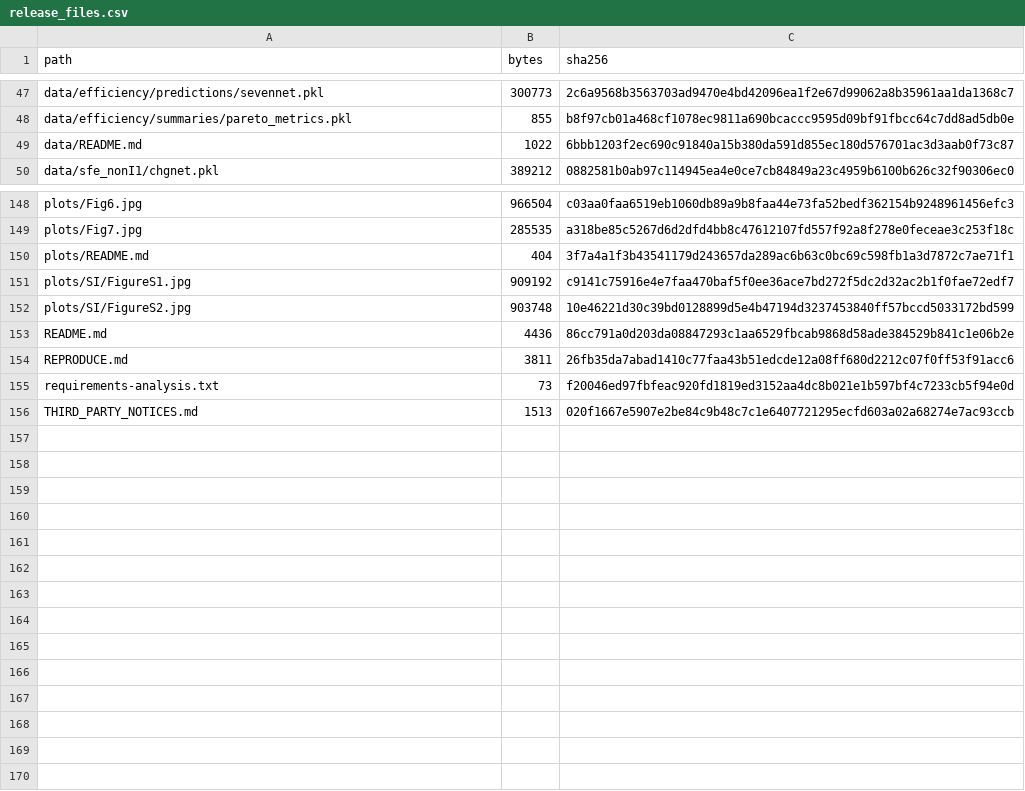
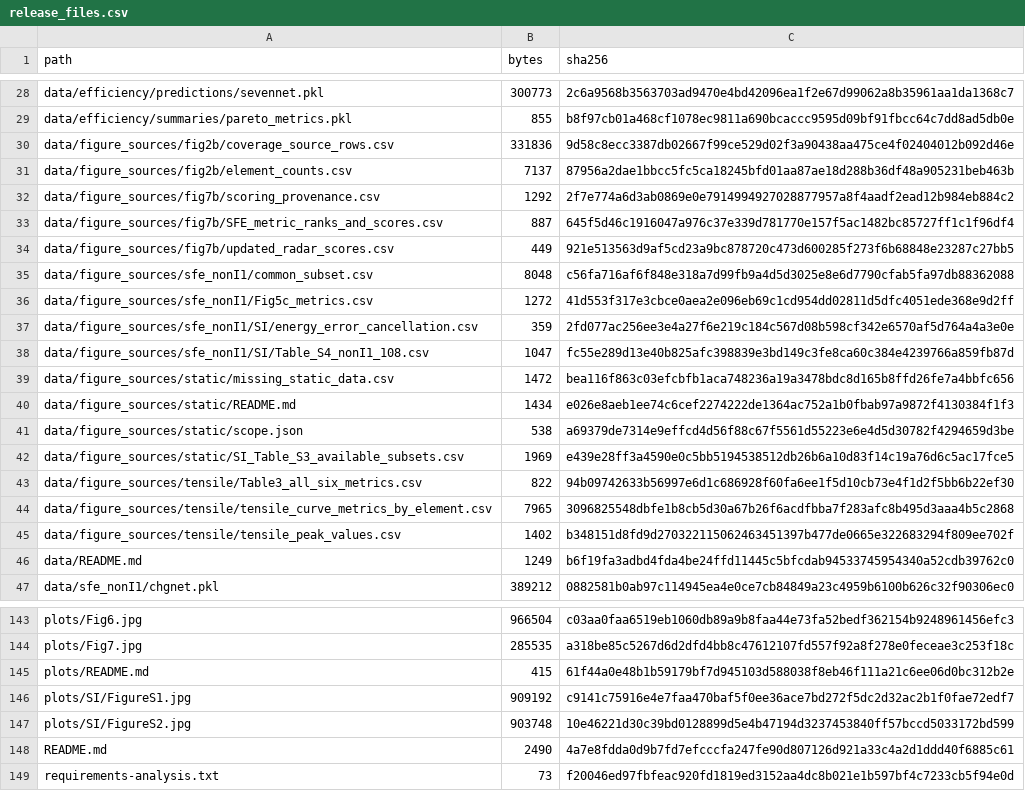
Before and after one commit to jiaweny097-web/MLIP-Benchmark, a CSV file: metadata/release_files.csv, drawn as a sheet; only a part is shown, gaps mark what is left out; the diff covers the shown part only.

```diff
--- a/metadata/release_files.csv
+++ b/metadata/release_files.csv
@@ -48,3 +29,19 @@ data/efficiency/predictions/sevennet.pkl,300773,2c6a9568b3563703ad9470e4bd42096e
 data/efficiency/summaries/pareto_metrics.pkl,855,b8f97cb01a468cf1078ec9811a690bcaccc9595d09bf91fbcc64c7dd8ad5db0e
-data/README.md,1022,6bbb1203f2ec690c91840a15b380da591d855ec180d576701ac3d3aab0f73c87
+data/figure_sources/fig2b/coverage_source_rows.csv,331836,9d58c8ecc3387db02667f99ce529d02f3a90438aa475ce4f02404012b092d46e
+data/figure_sources/fig2b/element_counts.csv,7137,87956a2dae1bbcc5fc5ca18245bfd01aa87ae18d288b36df48a905231beb463b
+data/figure_sources/fig7b/scoring_provenance.csv,1292,2f7e774a6d3ab0869e0e7914994927028877957a8f4aadf2ead12b984eb884c2
+data/figure_sources/fig7b/SFE_metric_ranks_and_scores.csv,887,645f5d46c1916047a976c37e339d781770e157f5ac1482bc85727ff1c1f96df4
+data/figure_sources/fig7b/updated_radar_scores.csv,449,921e513563d9af5cd23a9bc878720c473d600285f273f6b68848e23287c27bb5
+data/figure_sources/sfe_nonI1/common_subset.csv,8048,c56fa716af6f848e318a7d99fb9a4d5d3025e8e6d7790cfab5fa97db88362088
+data/figure_sources/sfe_nonI1/Fig5c_metrics.csv,1272,41d553f317e3cbce0aea2e096eb69c1cd954dd02811d5dfc4051ede368e9d2ff
+data/figure_sources/sfe_nonI1/SI/energy_error_cancellation.csv,359,2fd077ac256ee3e4a27f6e219c184c567d08b598cf342e6570af5d764a4a3e0e
+data/figure_sources/sfe_nonI1/SI/Table_S4_nonI1_108.csv,1047,fc55e289d13e40b825afc398839e3bd149c3fe8ca60c384e4239766a859fb87d
+data/figure_sources/static/missing_static_data.csv,1472,bea116f863c03efcbfb1aca748236a19a3478bdc8d165b8ffd26fe7a4bbfc656
+data/figure_sources/static/README.md,1434,e026e8aeb1ee74c6cef2274222de1364ac752a1b0fbab97a9872f4130384f1f3
+data/figure_sources/static/scope.json,538,a69379de7314e9effcd4d56f88c67f5561d55223e6e4d5d30782f4294659d3be
+data/figure_sources/static/SI_Table_S3_available_subsets.csv,1969,e439e28ff3a4590e0c5bb5194538512db26b6a10d83f14c19a76d6c5ac17fce5
+data/figure_sources/tensile/Table3_all_six_metrics.csv,822,94b09742633b56997e6d1c686928f60fa6ee1f5d10cb73e4f1d2f5bb6b22ef30
+data/figure_sources/tensile/tensile_curve_metrics_by_element.csv,7965,3096825548dbfe1b8cb5d30a67b26f6acdfbba7f283afc8b495d3aaa4b5c2868
+data/figure_sources/tensile/tensile_peak_values.csv,1402,b348151d8fd9d270322115062463451397b477de0665e322683294f809ee702f
+data/README.md,1249,b6f19fa3adbd4fda4be24ffd11445c5bfcdab94533745954340a52cdb39762c0
 data/sfe_nonI1/chgnet.pkl,389212,0882581b0ab97c114945ea4e0ce7cb84849a23c4959b6100b626c32f90306ec0
@@ -149,8 +144,6 @@ plots/Fig6.jpg,966504,c03aa0faa6519eb1060db89a9b8faa44e73fa52bedf362154b92489614
 plots/Fig7.jpg,285535,a318be85c5267d6d2dfd4bb8c47612107fd557f92a8f278e0feceae3c253f18c
-plots/README.md,404,3f7a4a1f3b43541179d243657da289ac6b63c0bc69c598fb1a3d7872c7ae71f1
+plots/README.md,415,61f44a0e48b1b59179bf7d945103d588038f8eb46f111a21c6ee06d0bc312b2e
 plots/SI/FigureS1.jpg,909192,c9141c75916e4e7faa470baf5f0ee36ace7bd272f5dc2d32ac2b1f0fae72edf7
 plots/SI/FigureS2.jpg,903748,10e46221d30c39bd0128899d5e4b47194d3237453840ff57bccd5033172bd599
-README.md,4436,86cc791a0d203da08847293c1aa6529fbcab9868d58ade384529b841c1e06b2e
-REPRODUCE.md,3811,26fb35da7abad1410c77faa43b51edcde12a08ff680d2212c07f0ff53f91acc6
+README.md,2490,4a7e8fdda0d9b7fd7efcccfa247fe90d807126d921a33c4a2d1ddd40f6885c61
 requirements-analysis.txt,73,f20046ed97fbfeac920fd1819ed3152aa4dc8b021e1b597bf4c7233cb5f94e0d
-THIRD_PARTY_NOTICES.md,1513,020f1667e5907e2be84c9b48c7c1e6407721295ecfd603a02a68274e7ac93ccb
```
Also changed, not shown: 21 removed rows and 8 edited cells elsewhere in this file, data/figure_sources/fig7b/scoring_provenance.csv, 41 other files.
